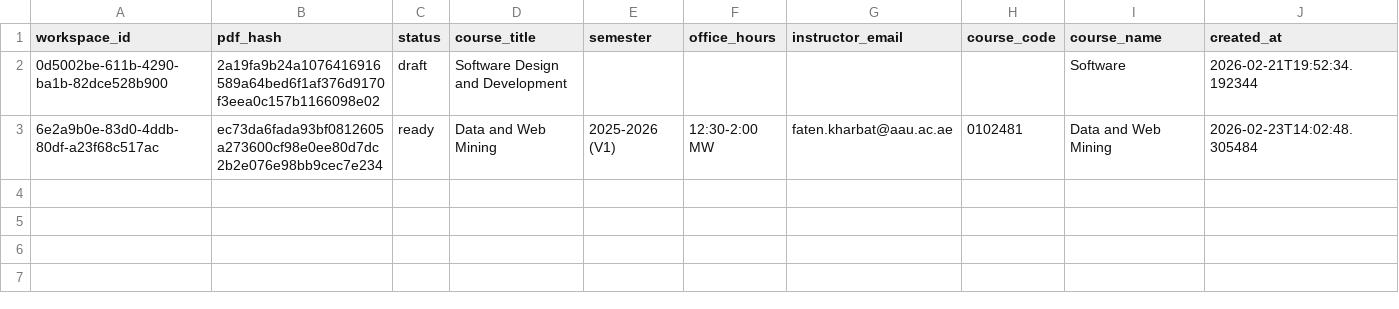
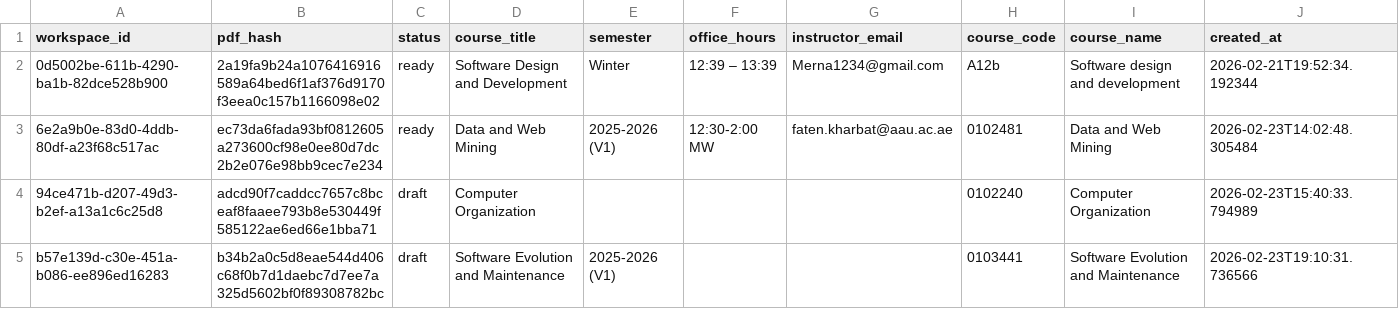
Before and after one commit to hsh05/InstructorMate, a CSV file: backend/backend/data/workspaces.csv, drawn as a sheet.

```diff
--- a/backend/backend/data/workspaces.csv
+++ b/backend/backend/data/workspaces.csv
@@ -1,3 +1,5 @@
 workspace_id,pdf_hash,status,course_title,semester,office_hours,instructor_email,course_code,course_name,created_at
-0d5002be-611b-4290-ba1b-82dce528b900,2a19fa9b24a1076416916589a64bed6f1af376d9170f3eea0c157b1166098e02,draft,Software Design and Development,,,,,Software,2026-02-21T19:52:34.192344
+0d5002be-611b-4290-ba1b-82dce528b900,2a19fa9b24a1076416916589a64bed6f1af376d9170f3eea0c157b1166098e02,ready,Software Design and Development,Winter,12:39 – 13:39,Merna1234@gmail.com,A12b,Software design and development,2026-02-21T19:52:34.192344
 6e2a9b0e-83d0-4ddb-80df-a23f68c517ac,ec73da6fada93bf0812605a273600cf98e0ee80d7dc2b2e076e98bb9cec7e234,ready,Data and Web Mining,2025-2026 (V1),12:30-2:00 MW,faten.kharbat@aau.ac.ae,0102481,Data and Web Mining,2026-02-23T14:02:48.305484
+94ce471b-d207-49d3-b2ef-a13a1c6c25d8,adcd90f7caddcc7657c8bceaf8faaee793b8e530449f585122ae6ed66e1bba71,draft,Computer Organization,,,,0102240,Computer Organization,2026-02-23T15:40:33.794989
+b57e139d-c30e-451a-b086-ee896ed16283,b34b2a0c5d8eae544d406c68f0b7d1daebc7d7ee7a325d5602bf0f89308782bc,draft,Software Evolution and Maintenance,2025-2026 (V1),,,0103441,Software Evolution and Maintenance,2026-02-23T19:10:31.736566
```
Also changed, not shown: backend/backend/data/0d5002be-611b-4290-ba1b-82dce528b900/sections.csv, backend/backend/data/0d5002be-611b-4290-ba1b-82dce528b900/students.csv, 14 other files.
